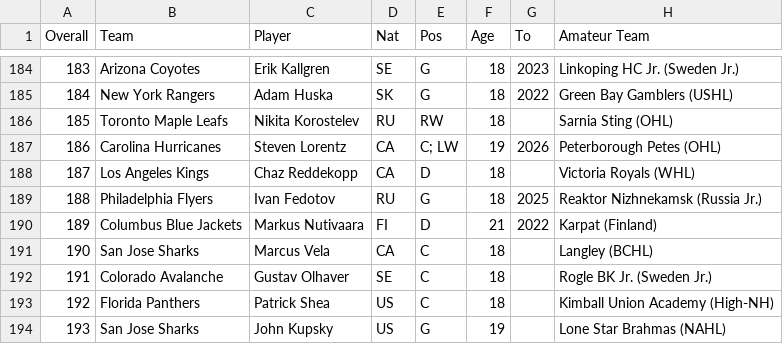
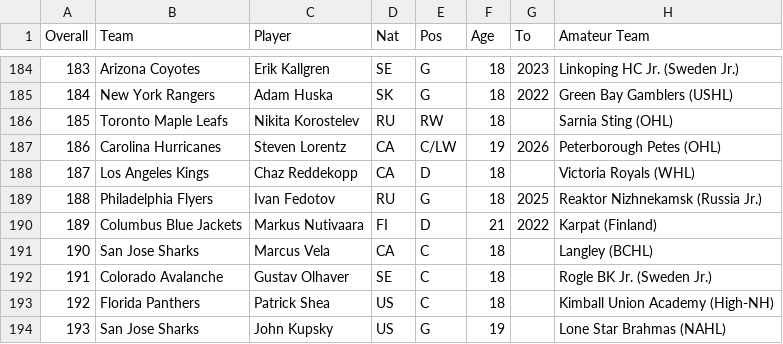
Before and after one commit to NateW16/ECON118_Final_Project, a CSV file: 2015_draft.csv, drawn as a sheet; only a part is shown, gaps mark what is left out; the diff names each change by its address in the sheet, - before the commit and + after, or states it on an @@ line.

Commit message:
Update 2015_draft.csv

```diff
--- a/2015_draft.csv
+++ b/2015_draft.csv
-E187 (Pos): C; LW
+E187 (Pos): C/LW
```
